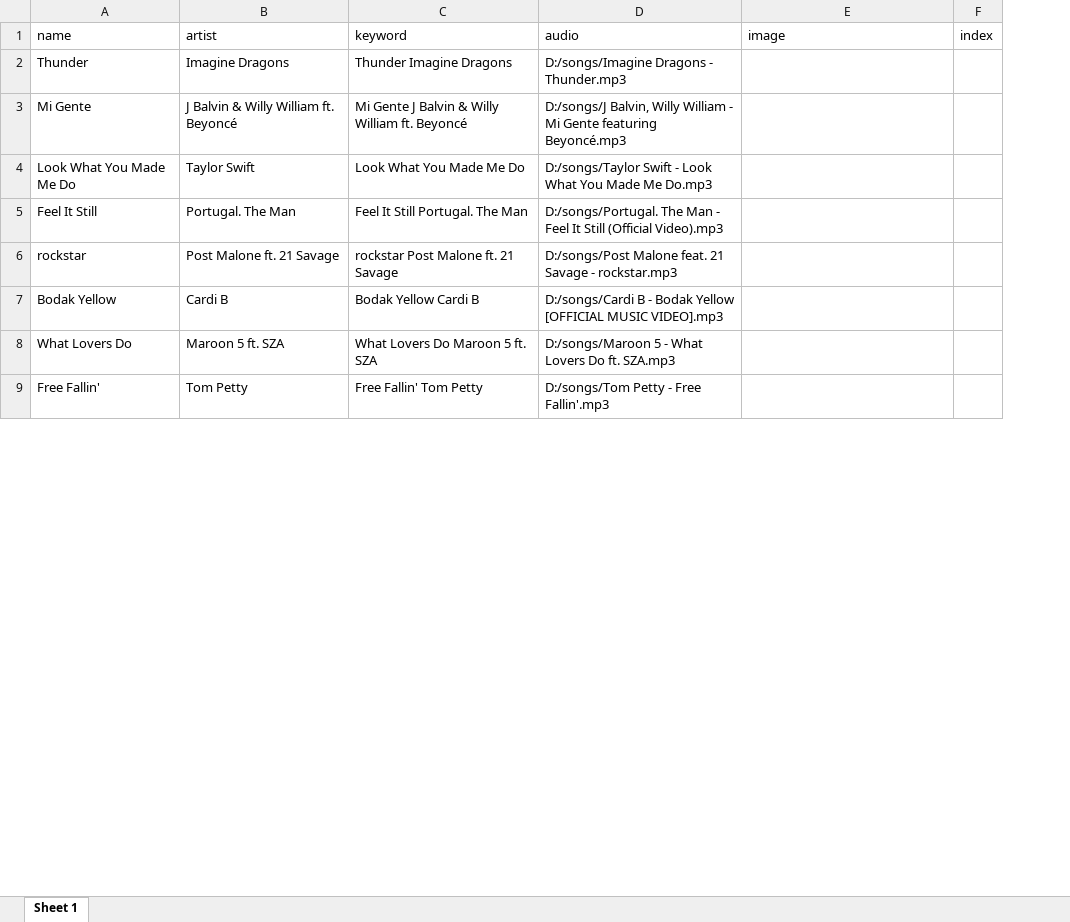
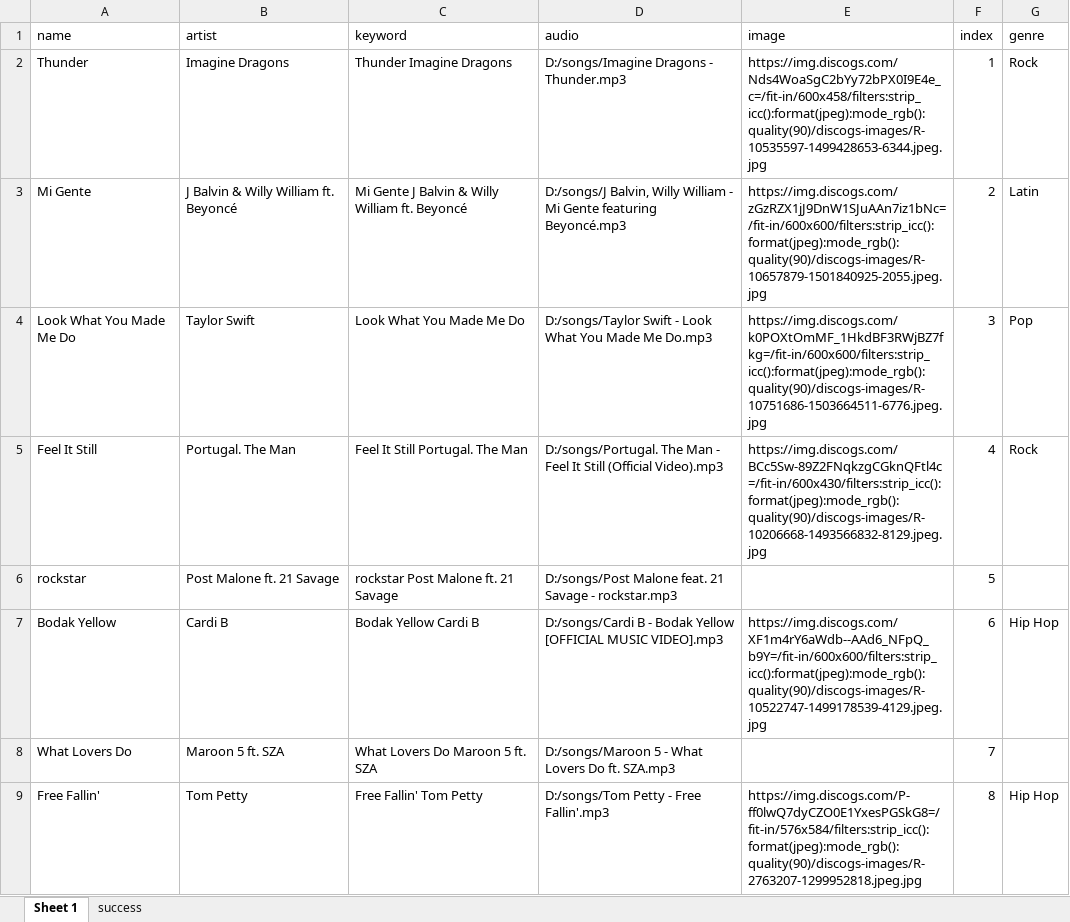
Before and after one commit to vandertyson/music-data-crawler, an Excel workbook: 1-audio.xlsx, sheet Sheet 1, drawn as a sheet; only a part is shown; values as stored, in another font and other column widths than the file's, no borders; the diff covers the shown part only; the diff names each change by its address in the sheet, - before the commit and + after, or states it on an @@ line.

```diff
--- a/1-audio.xlsx (sheet Sheet 1)
+++ b/1-audio.xlsx (sheet Sheet 1)
+sheet tab: success
+column G (genre), rows 2-9: Rock | Latin | Pop | Rock |  | Hip Hop |  | Hip Hop
-E2 (image): (empty)
+E2 (image): https://img.discogs.com/Nds4WoaSgC2bYy72bPX0I9E4e_c=/fit-in/600x458/filters:strip_icc():format(jpeg):mode_rgb():quality(90)/discogs-images/R-10535597-1499428653-6344.jpeg.jpg
-F2 (index): (empty)
+F2 (index): 1
-E3 (image): (empty)
+E3 (image): https://img.discogs.com/zGzRZX1jJ9DnW1SJuAAn7iz1bNc=/fit-in/600x600/filters:strip_icc():format(jpeg):mode_rgb():quality(90)/discogs-images/R-10657879-1501840925-2055.jpeg.jpg
-F3 (index): (empty)
+F3 (index): 2
-E4 (image): (empty)
+E4 (image): https://img.discogs.com/k0POXtOmMF_1HkdBF3RWjBZ7fkg=/fit-in/600x600/filters:strip_icc():format(jpeg):mode_rgb():quality(90)/discogs-images/R-10751686-1503664511-6776.jpeg.jpg
-F4 (index): (empty)
+F4 (index): 3
-E5 (image): (empty)
+E5 (image): https://img.discogs.com/BCc5Sw-89Z2FNqkzgCGknQFtl4c=/fit-in/600x430/filters:strip_icc():format(jpeg):mode_rgb():quality(90)/discogs-images/R-10206668-1493566832-8129.jpeg.jpg
-F5 (index): (empty)
+F5 (index): 4
-F6 (index): (empty)
+F6 (index): 5
-E7 (image): (empty)
+E7 (image): https://img.discogs.com/XF1m4rY6aWdb--AAd6_NFpQ_b9Y=/fit-in/600x600/filters:strip_icc():format(jpeg):mode_rgb():quality(90)/discogs-images/R-10522747-1499178539-4129.jpeg.jpg
-F7 (index): (empty)
+F7 (index): 6
-F8 (index): (empty)
+F8 (index): 7
-E9 (image): (empty)
+E9 (image): https://img.discogs.com/P-ff0lwQ7dyCZO0E1YxesPGSkG8=/fit-in/576x584/filters:strip_icc():format(jpeg):mode_rgb():quality(90)/discogs-images/R-2763207-1299952818.jpeg.jpg
-F9 (index): (empty)
+F9 (index): 8
```
Also changed, not shown: 36 removed rows and 839 edited cells elsewhere in this sheet, hidden cells.
